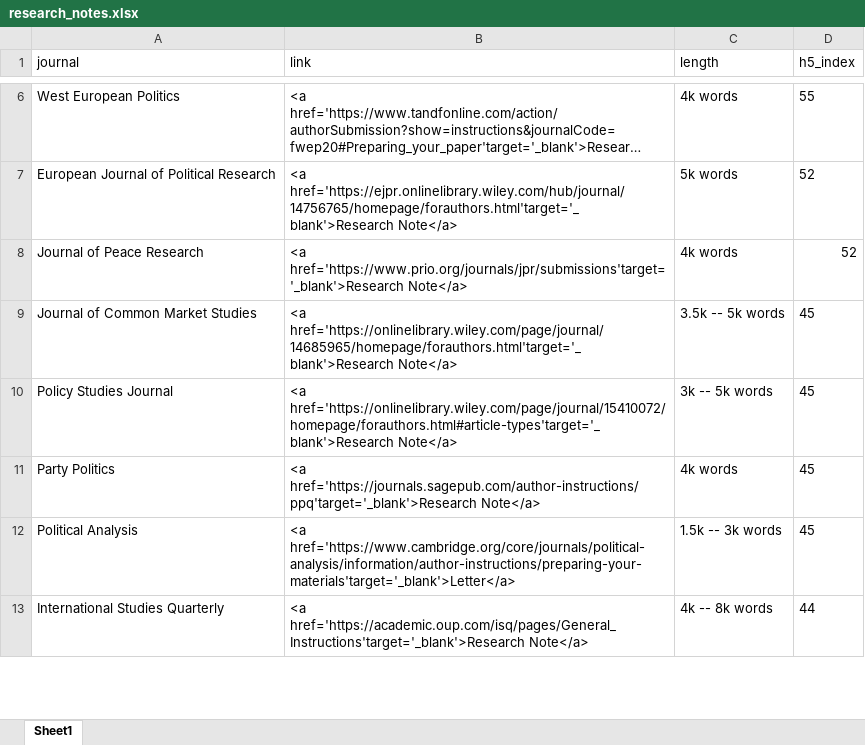
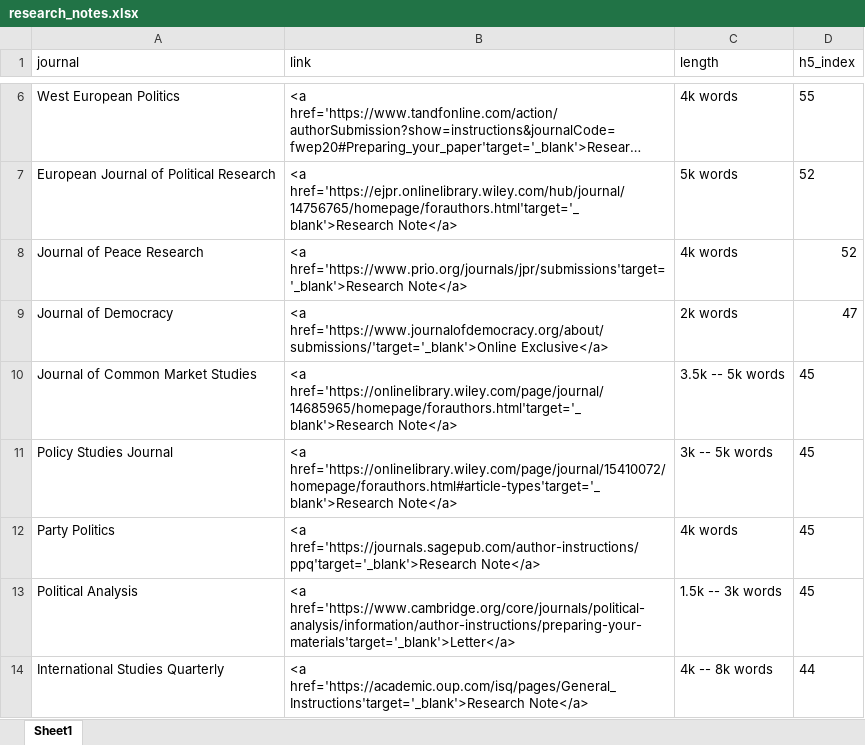
Before and after one commit to resulumit/resulumit.com, an Excel workbook: content/blog/data/research_notes.xlsx, sheet Sheet1, drawn as a sheet; only a part is shown, gaps mark what is left out; long unchanged cells end in …; values as stored, in another font and other column widths than the file's, no borders; the diff names each change by its address in the sheet, - before the commit and + after, or states it on an @@ line.

Commit message:
adds JoDemocracy to notes

```diff
--- a/content/blog/data/research_notes.xlsx (sheet Sheet1)
+++ b/content/blog/data/research_notes.xlsx (sheet Sheet1)
+row 9: Journal of Democracy | <a href='https://www.journalofdemocracy.org/about/submissions/'target='_blank'>Online Exclusive</a> | 2k words | 47
```
Also changed, not shown: 2 other files.
